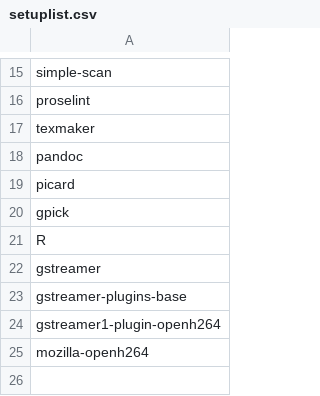
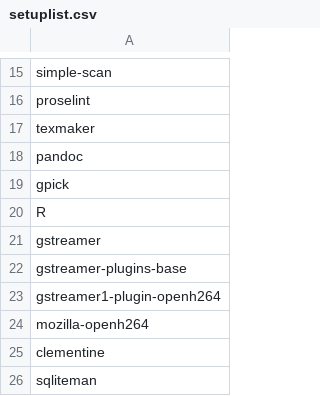
Before and after one commit to omazhary/my-config-files, a CSV file: setuplist.csv, drawn as a sheet; only a part is shown, gaps mark what is left out; removed rows and columns are numbered as before the commit, all else as after; the diff names each change by its address in the sheet, - before the commit and + after, or states it on an @@ line.

Commit message:
Update installation list

```diff
--- a/setuplist.csv
+++ b/setuplist.csv
-row 19: picard
+row 25: clementine
+row 26: sqliteman
```
